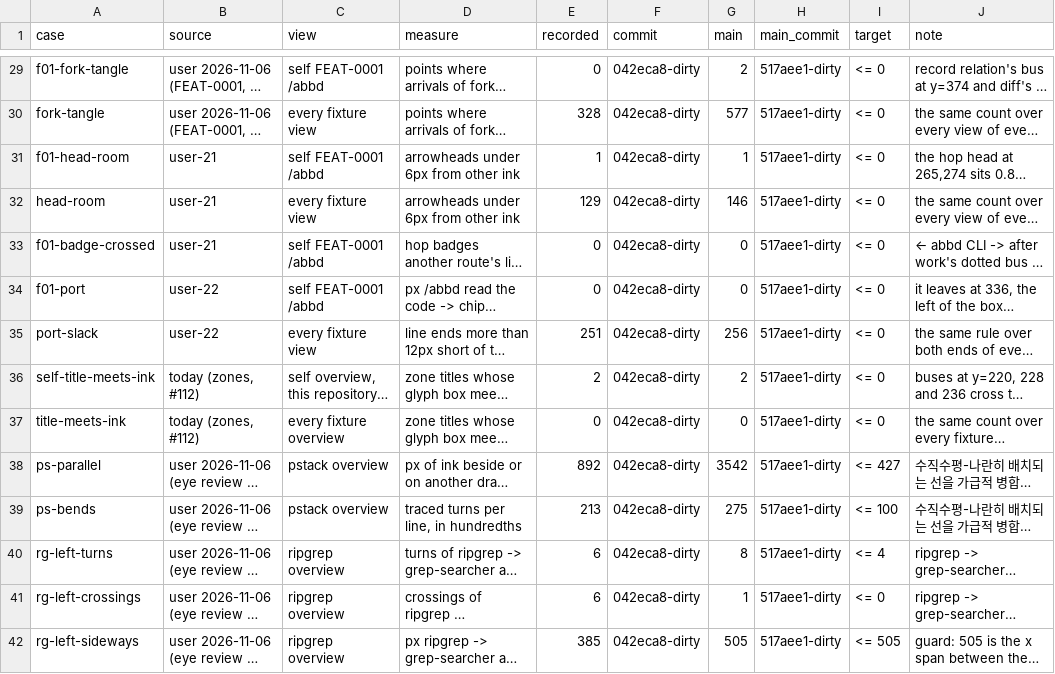
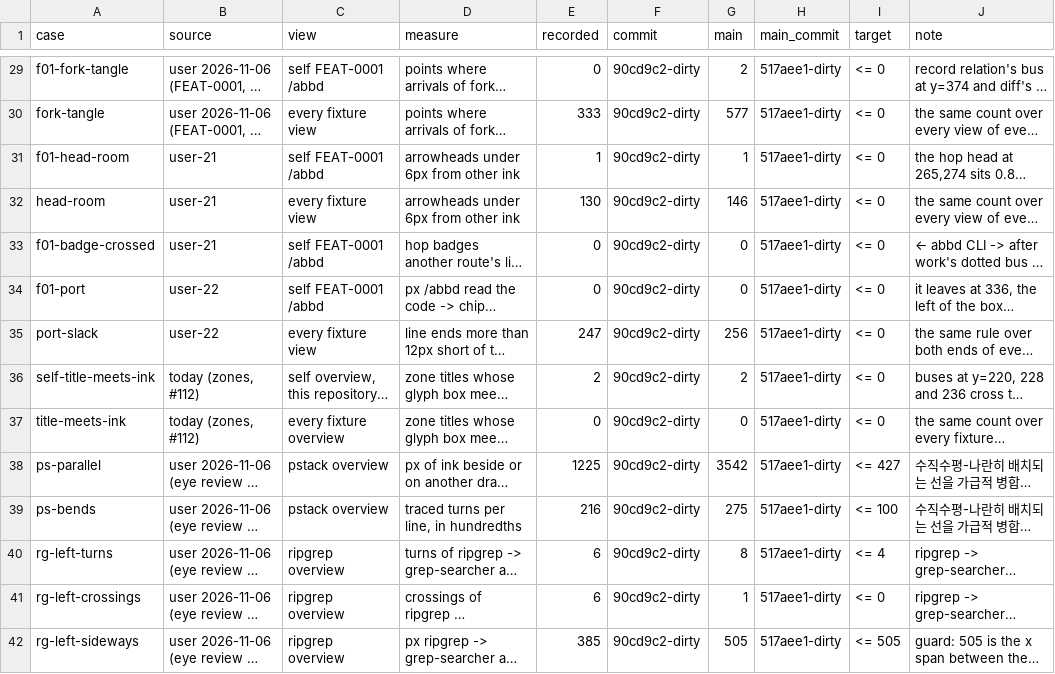
Before and after one commit to whyjp/ABBD, a TSV file: eval/lint/acceptance.tsv, drawn as a sheet; only a part is shown, gaps mark what is left out; long unchanged cells end in …; the diff covers the shown part only; the diff names each change by its address in the sheet, - before the commit and + after, or states it on an @@ line.

```diff
--- a/eval/lint/acceptance.tsv
+++ b/eval/lint/acceptance.tsv
-F29:F42 (commit): 042eca8-dirty
+F29:F42 (commit): 90cd9c2-dirty
-E30 (recorded): 328
+E30 (recorded): 333
-E32 (recorded): 129
+E32 (recorded): 130
-E35 (recorded): 251
+E35 (recorded): 247
-E38 (recorded): 892
+E38 (recorded): 1225
-E39 (recorded): 213
+E39 (recorded): 216
```
Also changed, not shown: 47 edited cells elsewhere in this file, eval/lint/decisions.tsv, 15 other files.
